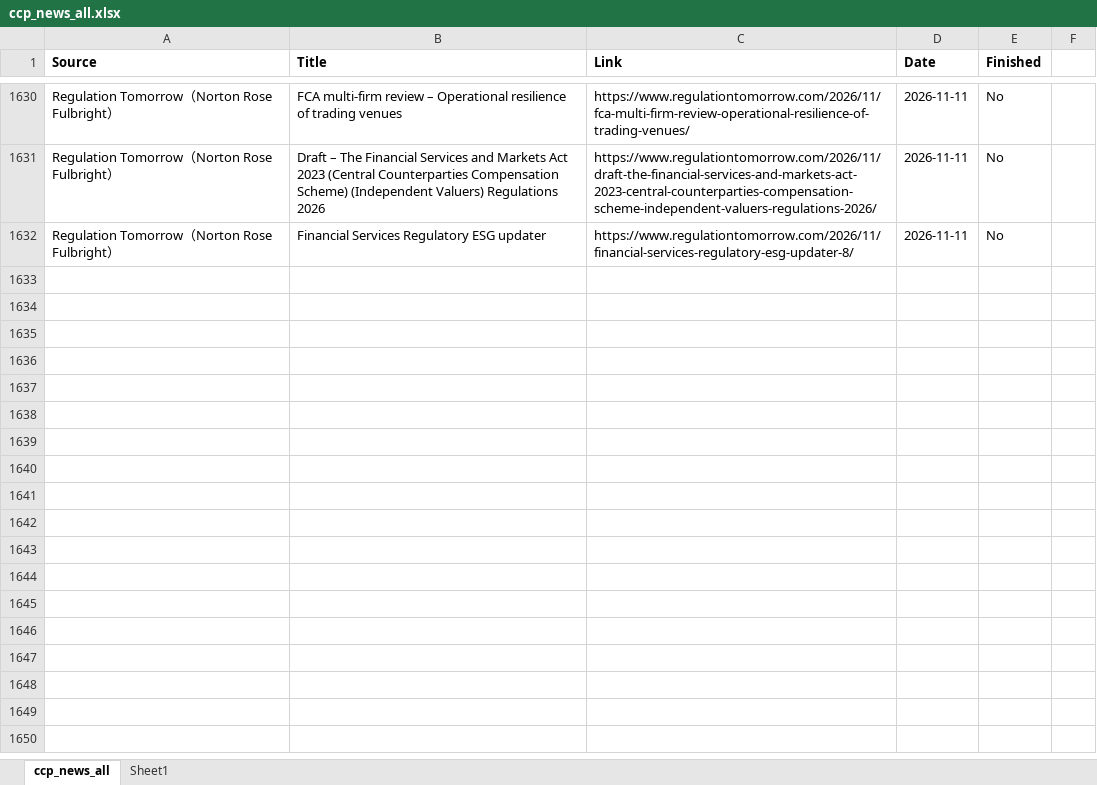
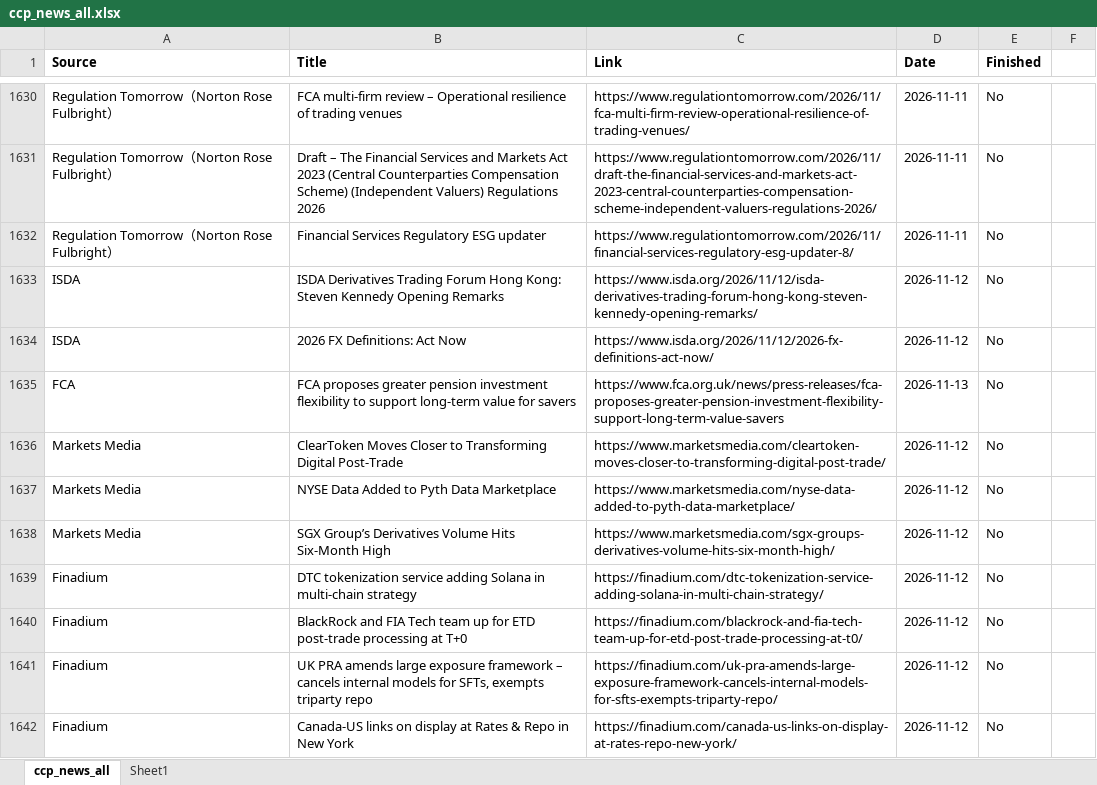
Before and after one commit to Haoxi-Z/ccp-brief-archive, an Excel workbook: data/ccp_news_all.xlsx, sheet ccp_news_all, drawn as a sheet; only a part is shown, gaps mark what is left out; values as stored, in another font and other column widths than the file's, no borders; the diff names each change by its address in the sheet, - before the commit and + after, or states it on an @@ line.

```diff
--- a/data/ccp_news_all.xlsx (sheet ccp_news_all)
+++ b/data/ccp_news_all.xlsx (sheet ccp_news_all)
+row 1633: ISDA | ISDA Derivatives Trading Forum Hong Kong: Steven Kennedy Opening Remarks | https://www.isda.org/2026/11/12/isda-derivatives-trading-forum-hong-kong-steven-kennedy-opening-remarks/ | 2026-11-12 | No
+row 1634: ISDA | 2026 FX Definitions: Act Now | https://www.isda.org/2026/11/12/2026-fx-definitions-act-now/ | 2026-11-12 | No
+row 1635: FCA | FCA proposes greater pension investment flexibility to support long-term value for savers | https://www.fca.org.uk/news/press-releases/fca-proposes-greater-pension-investment-flexibility-support-long-term-value-savers | 2026-11-13 | No
+row 1636: Markets Media | ClearToken Moves Closer to Transforming Digital Post-Trade | https://www.marketsmedia.com/cleartoken-moves-closer-to-transforming-digital-post-trade/ | 2026-11-12 | No
+row 1637: Markets Media | NYSE Data Added to Pyth Data Marketplace | https://www.marketsmedia.com/nyse-data-added-to-pyth-data-marketplace/ | 2026-11-12 | No
+row 1638: Markets Media | SGX Group’s Derivatives Volume Hits Six-Month High | https://www.marketsmedia.com/sgx-groups-derivatives-volume-hits-six-month-high/ | 2026-11-12 | No
+row 1639: Finadium | DTC tokenization service adding Solana in multi-chain strategy | https://finadium.com/dtc-tokenization-service-adding-solana-in-multi-chain-strategy/ | 2026-11-12 | No
+row 1640: Finadium | BlackRock and FIA Tech team up for ETD post-trade processing at T+0 | https://finadium.com/blackrock-and-fia-tech-team-up-for-etd-post-trade-processing-at-t0/ | 2026-11-12 | No
+row 1641: Finadium | UK PRA amends large exposure framework – cancels internal models for SFTs, exempts triparty repo | https://finadium.com/uk-pra-amends-large-exposure-framework-cancels-internal-models-for-sfts-exempts-triparty-repo/ | 2026-11-12 | No
+row 1642: Finadium | Canada-US links on display at Rates & Repo in New York | https://finadium.com/canada-us-links-on-display-at-rates-repo-new-york/ | 2026-11-12 | No
```
